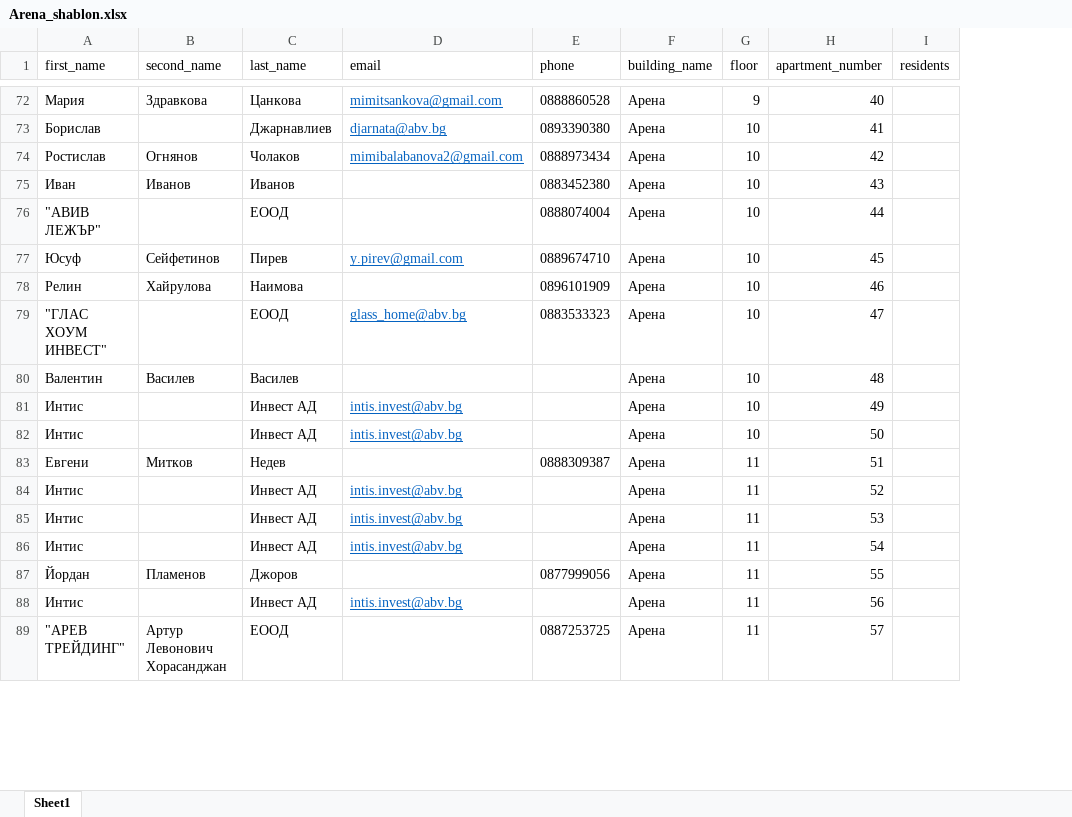
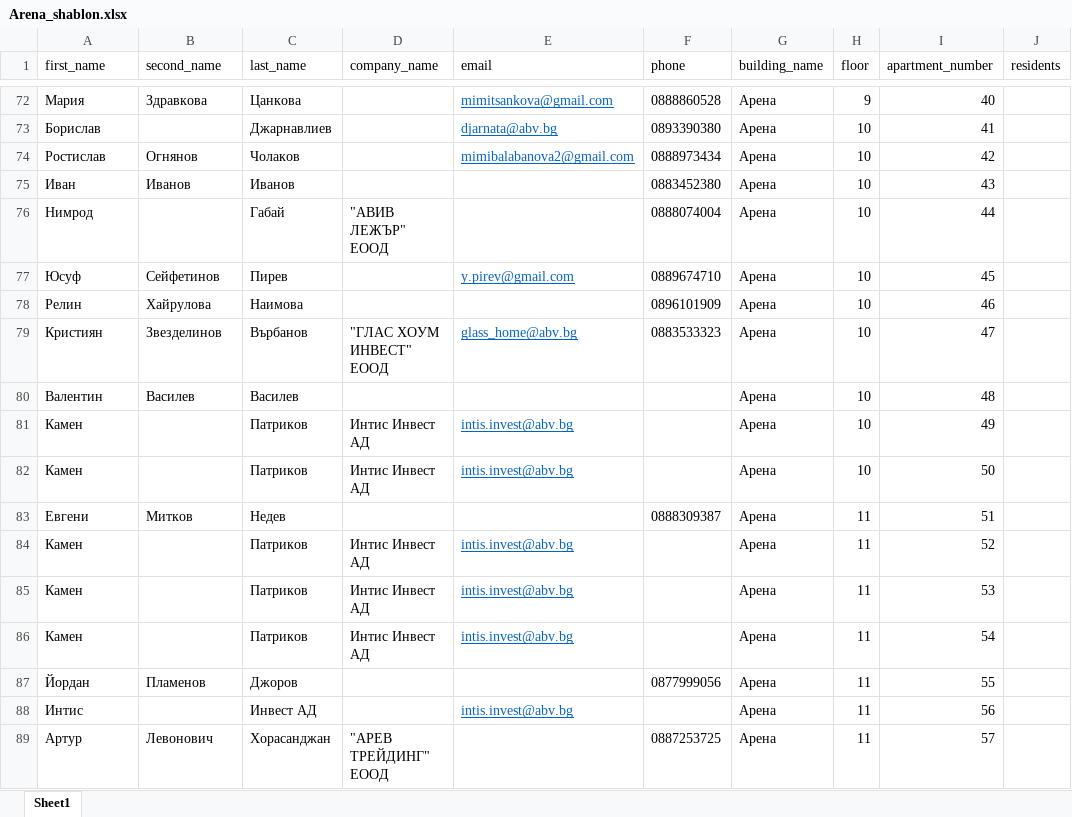
Before and after one commit to GeorgiM13/professional-house-manager, an Excel workbook: tools/import/data/Arena_shablon.xlsx, sheet Sheet1, drawn as a sheet; only a part is shown, gaps mark what is left out; values as stored, in another font and other column widths than the file's, no borders; the diff covers the shown part only; the diff names each change by its address in the sheet, - before the commit and + after, or states it on an @@ line.

```diff
--- a/tools/import/data/Arena_shablon.xlsx (sheet Sheet1)
+++ b/tools/import/data/Arena_shablon.xlsx (sheet Sheet1)
+column D (company_name), rows 76-89: "АВИВ ЛЕЖЪР" ЕООД |  |  | "ГЛАС ХОУМ ИНВЕСТ" ЕООД |  | Интис Инвест АД | Интис Инвест АД |  | Интис Инвест АД | Интис Инвест АД | Интис Инвест АД |  |  | "АРЕВ ТРЕЙДИНГ" ЕООД
-A76 (first_name): "АВИВ ЛЕЖЪР"
+A76 (first_name): Нимрод
-C76 (last_name): ЕООД
+C76 (last_name): Габай
-A79 (first_name): "ГЛАС ХОУМ ИНВЕСТ"
+A79 (first_name): Кристиян
-B79 (second_name): (empty)
+B79 (second_name): Звезделинов
-C79 (last_name): ЕООД
+C79 (last_name): Върбанов
-A81:A82 (first_name): Интис
+A81:A82 (first_name): Камен
-C81:C82 (last_name): Инвест АД
+C81:C82 (last_name): Патриков
-A84:A86 (first_name): Интис
+A84:A86 (first_name): Камен
-C84:C86 (last_name): Инвест АД
+C84:C86 (last_name): Патриков
-A89 (first_name): "АРЕВ ТРЕЙДИНГ"
+A89 (first_name): Артур
-B89 (second_name): Артур Левонович Хорасанджан
+B89 (second_name): Левонович
-C89 (last_name): ЕООД
+C89 (last_name): Хорасанджан
```
Also changed, not shown: 1 removed row and 278 edited cells elsewhere in this sheet, 8 other files.
